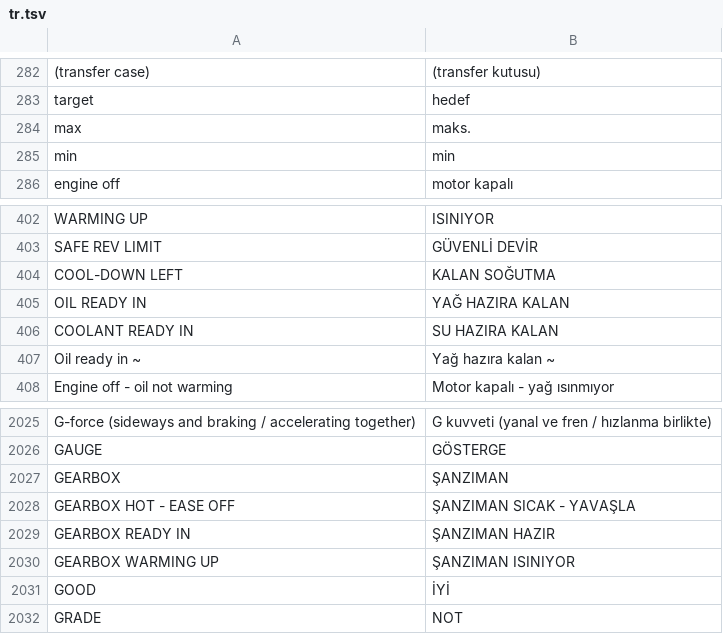
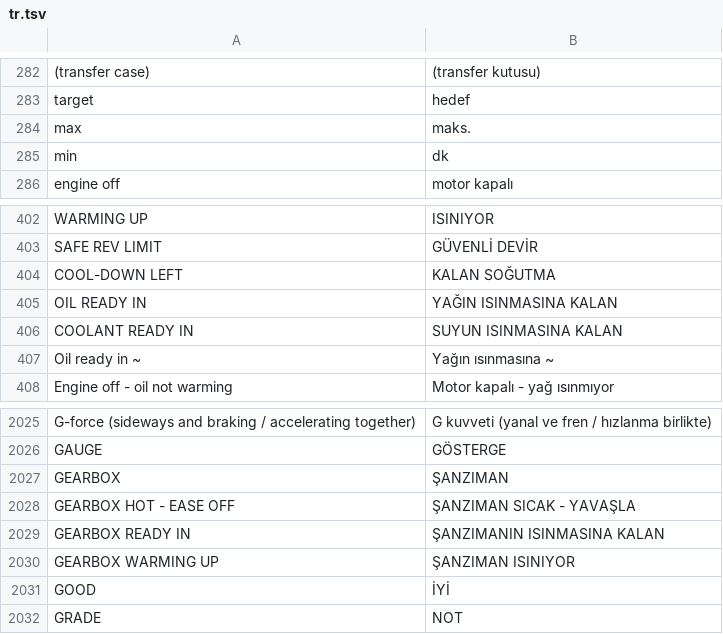
Before and after one commit to ozeromer1111/idrive7-apps, a TSV file: kit/runtime/locales/tr.tsv, drawn as a sheet; only a part is shown, gaps mark what is left out.

```diff
--- a/kit/runtime/locales/tr.tsv
+++ b/kit/runtime/locales/tr.tsv
@@ -284,3 +284,3 @@ target	hedef
 max	maks.
-min	min
+min	dk
 engine off	motor kapalı
@@ -404,5 +404,5 @@ SAFE REV LIMIT	GÜVENLİ DEVİR
 COOL-DOWN LEFT	KALAN SOĞUTMA
-OIL READY IN	YAĞ HAZIRA KALAN
-COOLANT READY IN	SU HAZIRA KALAN
-Oil ready in ~	Yağ hazıra kalan ~
+OIL READY IN	YAĞIN ISINMASINA KALAN
+COOLANT READY IN	SUYUN ISINMASINA KALAN
+Oil ready in ~	Yağın ısınmasına ~
 Engine off - oil not warming	Motor kapalı - yağ ısınmıyor
@@ -2028,3 +2028,3 @@ GEARBOX	ŞANZIMAN
 GEARBOX HOT - EASE OFF	ŞANZIMAN SICAK - YAVAŞLA
-GEARBOX READY IN	ŞANZIMAN HAZIR
+GEARBOX READY IN	ŞANZIMANIN ISINMASINA KALAN
 GEARBOX WARMING UP	ŞANZIMAN ISINIYOR
```
Also changed, not shown: 2 other files.
